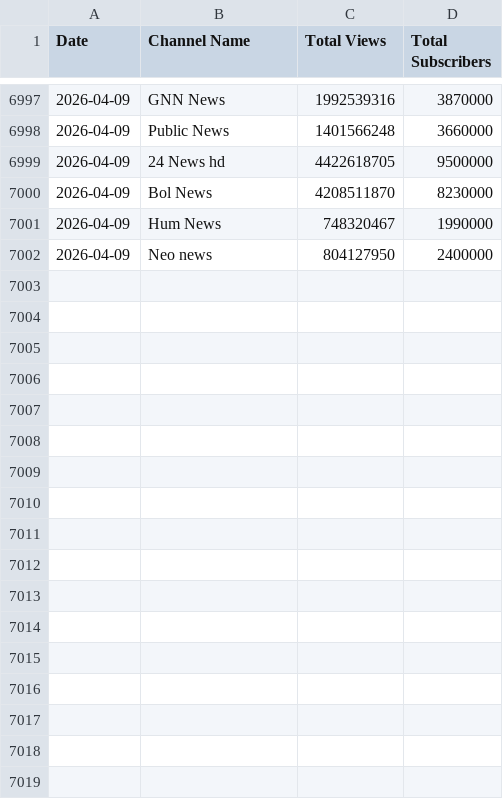
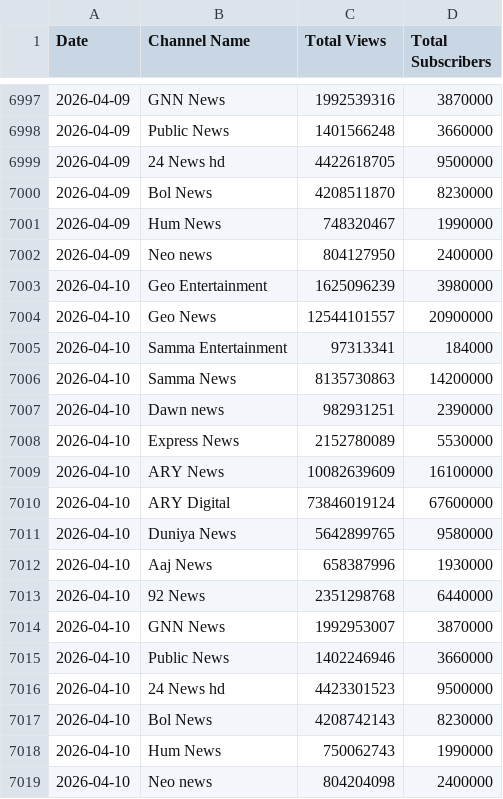
Before and after one commit to NasirMehmood12/insta_flask, a CSV file: youtube_stats.csv, drawn as a sheet; only a part is shown, gaps mark what is left out.

```diff
--- a/youtube_stats.csv
+++ b/youtube_stats.csv
@@ -7002 +7002,18 @@ Date,Channel Name,Total Views,Total Subscribers
 2026-04-09,Neo news,804127950,2400000
+2026-04-10,Geo Entertainment,1625096239,3980000
+2026-04-10,Geo News,12544101557,20900000
+2026-04-10,Samma Entertainment,97313341,184000
+2026-04-10,Samma News,8135730863,14200000
+2026-04-10,Dawn news,982931251,2390000
+2026-04-10,Express News,2152780089,5530000
+2026-04-10,ARY News,10082639609,16100000
+2026-04-10,ARY Digital,73846019124,67600000
+2026-04-10,Duniya News,5642899765,9580000
+2026-04-10,Aaj News,658387996,1930000
+2026-04-10,92 News,2351298768,6440000
+2026-04-10,GNN News,1992953007,3870000
+2026-04-10,Public News,1402246946,3660000
+2026-04-10,24 News hd,4423301523,9500000
+2026-04-10,Bol News,4208742143,8230000
+2026-04-10,Hum News,750062743,1990000
+2026-04-10,Neo news,804204098,2400000
```
